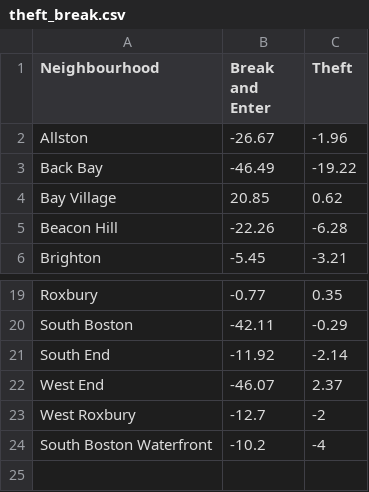
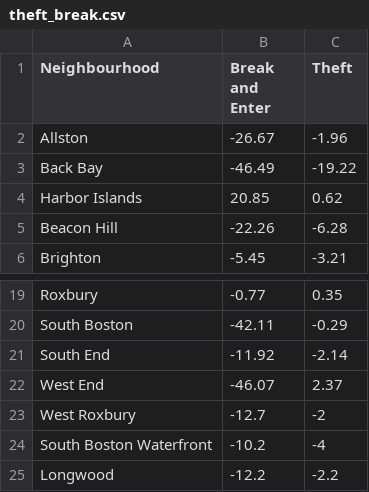
Before and after one commit to Kgup0007/FIT3179, a CSV file: choropleth/Data/theft_break.csv, drawn as a sheet; only a part is shown, gaps mark what is left out.

Commit message:
Add files via upload

```diff
--- a/choropleth/Data/theft_break.csv
+++ b/choropleth/Data/theft_break.csv
@@ -3,3 +3,3 @@ Allston,-26.67,-1.96
 Back Bay,-46.49,-19.22
-Bay Village,20.85,0.62
+Harbor Islands,20.85,0.62
 Beacon Hill,-22.26,-6.28
@@ -24 +24,2 @@ West Roxbury,-12.7,-2
 South Boston Waterfront,-10.2,-4
+Longwood,-12.2,-2.2
```
